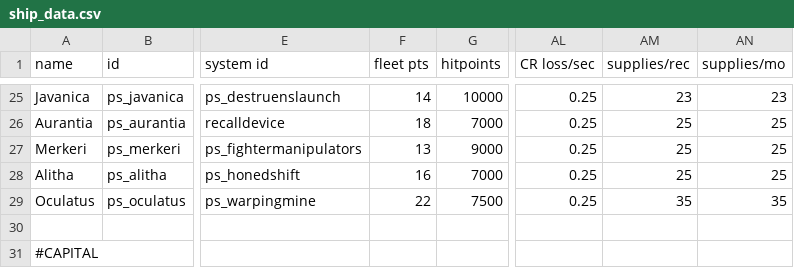
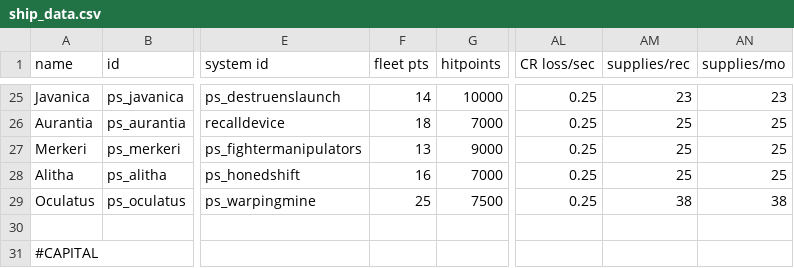
Before and after one commit to CosmicFishi/Project-Solace, a CSV file: data/hulls/ship_data.csv, drawn as a sheet; only a part is shown, gaps mark what is left out; the diff names each change by its address in the sheet, - before the commit and + after, or states it on an @@ line.

```diff
--- a/data/hulls/ship_data.csv
+++ b/data/hulls/ship_data.csv
-F29 (fleet pts): 22
+F29 (fleet pts): 25
-AM29 (supplies/rec): 35
+AM29 (supplies/rec): 38
-AN29 (supplies/mo): 35
+AN29 (supplies/mo): 38
```
Also changed, not shown: 4 other files.
